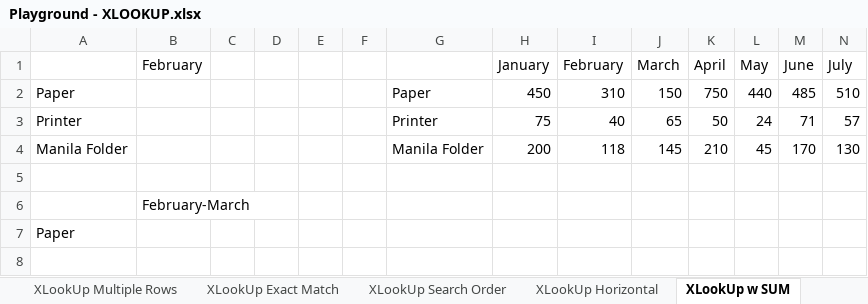
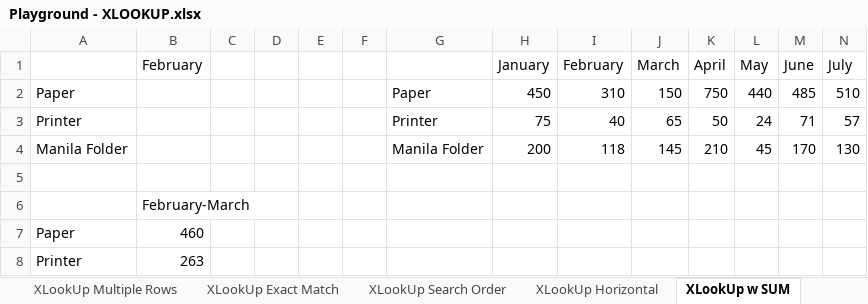
Before and after one commit to MylesQuiambao/Projects, an Excel workbook: Playground - XLOOKUP.xlsx, sheet XLookUp w SUM, drawn as a sheet; only a part is shown; values as stored, in another font and other column widths than the file's, no borders; rows hold the shown columns only; the diff names each change by its address in the sheet, - before the commit and + after, or states it on an @@ line.

Commit message:
Update Playground - XLOOKUP.xlsx

```diff
--- a/Playground - XLOOKUP.xlsx (sheet XLookUp w SUM)
+++ b/Playground - XLOOKUP.xlsx (sheet XLookUp w SUM)
-B7 (February): (empty)
+B7 (February): 460
+row 8: Printer | 263
```
Also changed, not shown: sheet XLookUp Horizontal.
